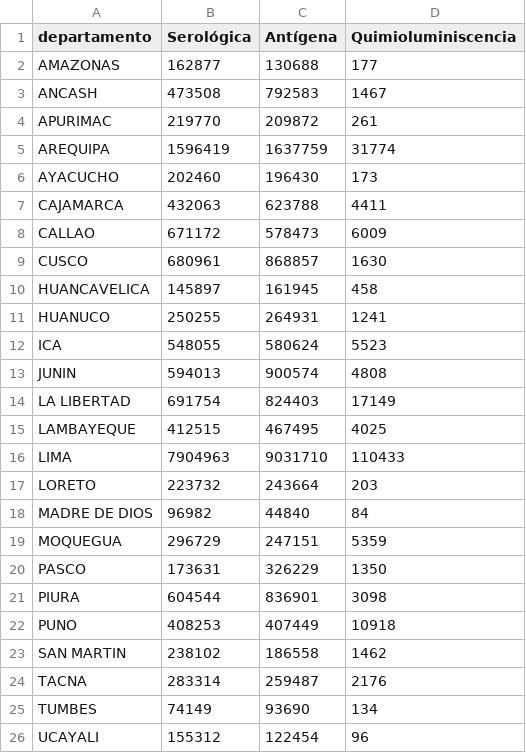
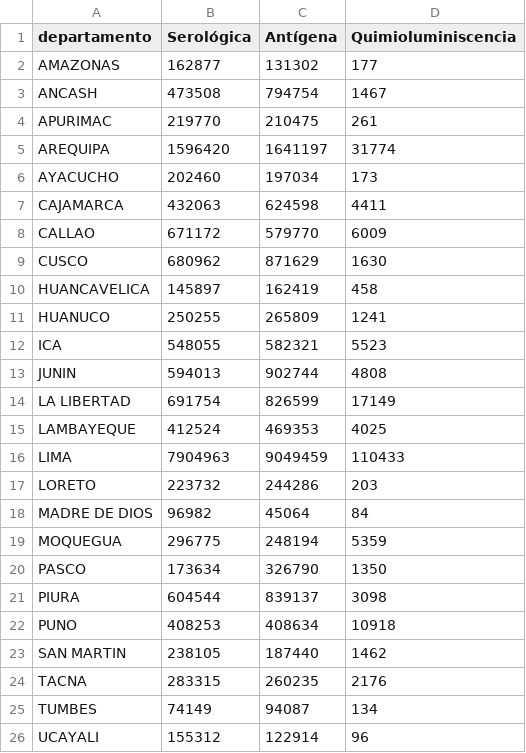
Before and after one commit to annaabsi/git-scraper-covid19, a CSV file: resultados/pruebas_por_departamento.csv, drawn as a sheet.

```diff
--- a/resultados/pruebas_por_departamento.csv
+++ b/resultados/pruebas_por_departamento.csv
@@ -1,26 +1,26 @@
 departamento,Serológica,Antígena,Quimioluminiscencia
-AMAZONAS,162877,130688,177
-ANCASH,473508,792583,1467
-APURIMAC,219770,209872,261
-AREQUIPA,1596419,1637759,31774
-AYACUCHO,202460,196430,173
-CAJAMARCA,432063,623788,4411
-CALLAO,671172,578473,6009
-CUSCO,680961,868857,1630
-HUANCAVELICA,145897,161945,458
-HUANUCO,250255,264931,1241
-ICA,548055,580624,5523
-JUNIN,594013,900574,4808
-LA LIBERTAD,691754,824403,17149
-LAMBAYEQUE,412515,467495,4025
-LIMA,7904963,9031710,110433
-LORETO,223732,243664,203
-MADRE DE DIOS,96982,44840,84
-MOQUEGUA,296729,247151,5359
-PASCO,173631,326229,1350
-PIURA,604544,836901,3098
-PUNO,408253,407449,10918
-SAN MARTIN,238102,186558,1462
-TACNA,283314,259487,2176
-TUMBES,74149,93690,134
-UCAYALI,155312,122454,96
+AMAZONAS,162877,131302,177
+ANCASH,473508,794754,1467
+APURIMAC,219770,210475,261
+AREQUIPA,1596420,1641197,31774
+AYACUCHO,202460,197034,173
+CAJAMARCA,432063,624598,4411
+CALLAO,671172,579770,6009
+CUSCO,680962,871629,1630
+HUANCAVELICA,145897,162419,458
+HUANUCO,250255,265809,1241
+ICA,548055,582321,5523
+JUNIN,594013,902744,4808
+LA LIBERTAD,691754,826599,17149
+LAMBAYEQUE,412524,469353,4025
+LIMA,7904963,9049459,110433
+LORETO,223732,244286,203
+MADRE DE DIOS,96982,45064,84
+MOQUEGUA,296775,248194,5359
+PASCO,173634,326790,1350
+PIURA,604544,839137,3098
+PUNO,408253,408634,10918
+SAN MARTIN,238105,187440,1462
+TACNA,283315,260235,2176
+TUMBES,74149,94087,134
+UCAYALI,155312,122914,96
```
Also changed, not shown: resultados/pruebas.csv, resultados/pruebas_acumulado.csv, 8 other files.
